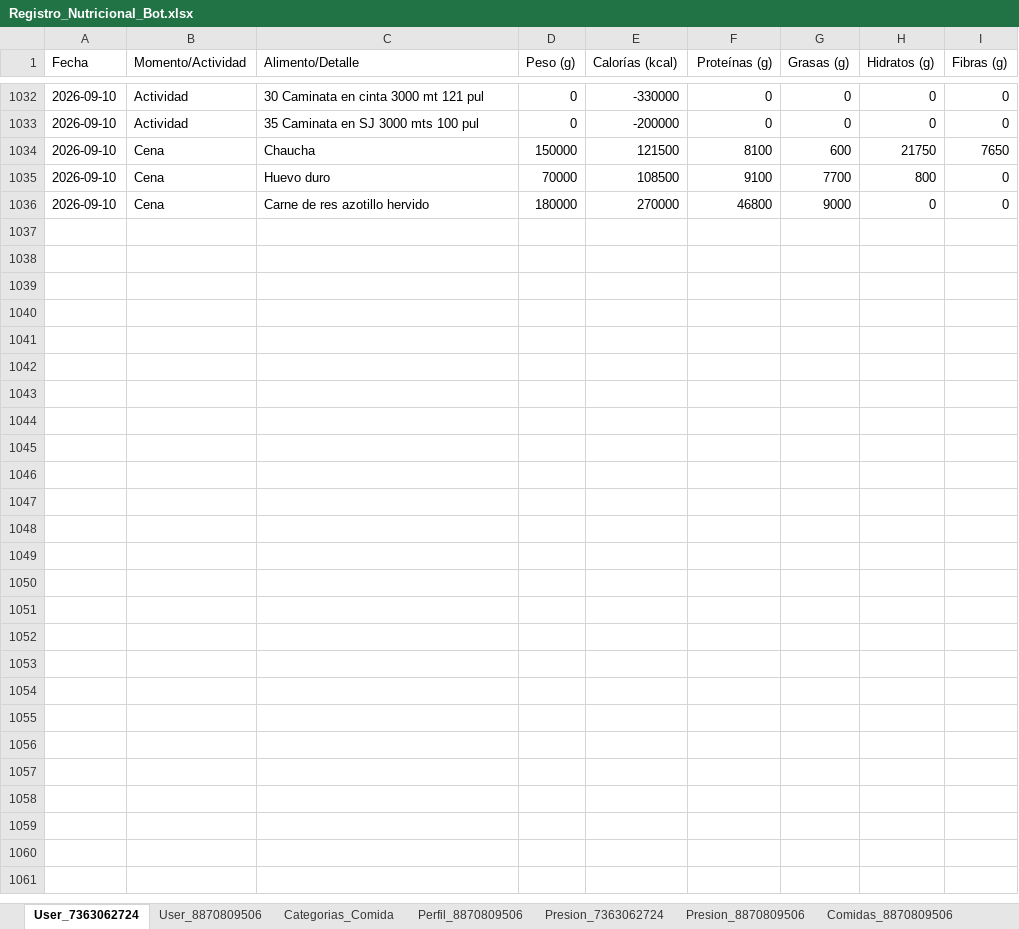
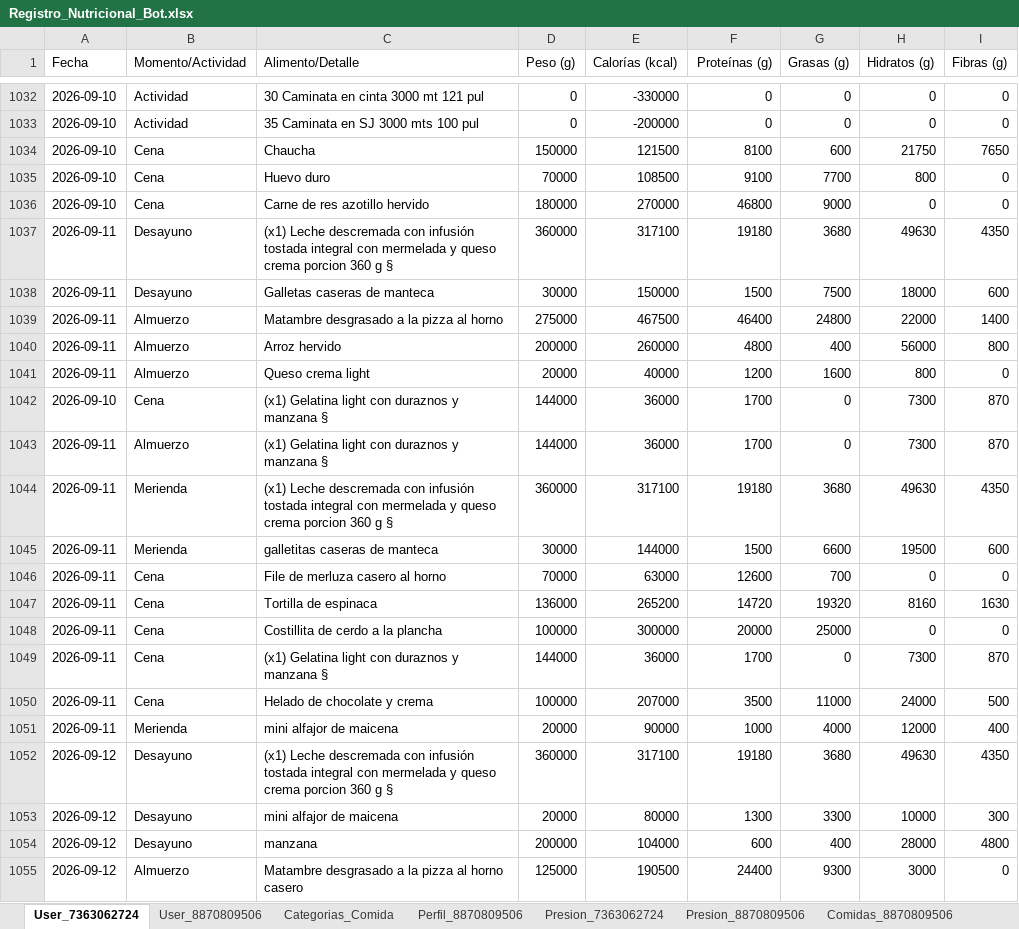
Before and after one commit to rosalexxi/telegram-bot-nutricion, an Excel workbook: Registro_Nutricional_Bot.xlsx, sheet User_7363062724, drawn as a sheet; only a part is shown, gaps mark what is left out; values as stored, in another font and other column widths than the file's, no borders; charts and pictures not drawn; the diff covers the shown part only; the diff names each change by its address in the sheet, - before the commit and + after, or states it on an @@ line.

Commit message:
Add files via upload

```diff
--- a/Registro_Nutricional_Bot.xlsx (sheet User_7363062724)
+++ b/Registro_Nutricional_Bot.xlsx (sheet User_7363062724)
+row 1037: 2026-09-11 | Desayuno | (x1) Leche descremada con infusión tostada integral con mermelada y queso crema porcion 360 g § | 360000 | 317100 | 19180 | 3680 | 49630 | 4350
+row 1038: 2026-09-11 | Desayuno | Galletas caseras de manteca | 30000 | 150000 | 1500 | 7500 | 18000 | 600
+row 1039: 2026-09-11 | Almuerzo | Matambre desgrasado a la pizza al horno | 275000 | 467500 | 46400 | 24800 | 22000 | 1400
+row 1040: 2026-09-11 | Almuerzo | Arroz hervido | 200000 | 260000 | 4800 | 400 | 56000 | 800
+row 1041: 2026-09-11 | Almuerzo | Queso crema light | 20000 | 40000 | 1200 | 1600 | 800 | 0
+row 1042: 2026-09-10 | Cena | (x1) Gelatina light con duraznos y manzana § | 144000 | 36000 | 1700 | 0 | 7300 | 870
+row 1043: 2026-09-11 | Almuerzo | (x1) Gelatina light con duraznos y manzana § | 144000 | 36000 | 1700 | 0 | 7300 | 870
+row 1044: 2026-09-11 | Merienda | (x1) Leche descremada con infusión tostada integral con mermelada y queso crema porcion 360 g § | 360000 | 317100 | 19180 | 3680 | 49630 | 4350
+row 1045: 2026-09-11 | Merienda | galletitas caseras de manteca | 30000 | 144000 | 1500 | 6600 | 19500 | 600
+row 1046: 2026-09-11 | Cena | File de merluza casero al horno | 70000 | 63000 | 12600 | 700 | 0 | 0
+row 1047: 2026-09-11 | Cena | Tortilla de espinaca | 136000 | 265200 | 14720 | 19320 | 8160 | 1630
+row 1048: 2026-09-11 | Cena | Costillita de cerdo a la plancha | 100000 | 300000 | 20000 | 25000 | 0 | 0
+row 1049: 2026-09-11 | Cena | (x1) Gelatina light con duraznos y manzana § | 144000 | 36000 | 1700 | 0 | 7300 | 870
+row 1050: 2026-09-11 | Cena | Helado de chocolate y crema | 100000 | 207000 | 3500 | 11000 | 24000 | 500
+row 1051: 2026-09-11 | Merienda | mini alfajor de maicena | 20000 | 90000 | 1000 | 4000 | 12000 | 400
+row 1052: 2026-09-12 | Desayuno | (x1) Leche descremada con infusión tostada integral con mermelada y queso crema porcion 360 g § | 360000 | 317100 | 19180 | 3680 | 49630 | 4350
+row 1053: 2026-09-12 | Desayuno | mini alfajor de maicena | 20000 | 80000 | 1300 | 3300 | 10000 | 300
+row 1054: 2026-09-12 | Desayuno | manzana | 200000 | 104000 | 600 | 400 | 28000 | 4800
+row 1055: 2026-09-12 | Almuerzo | Matambre desgrasado a la pizza al horno casero | 125000 | 190500 | 24400 | 9300 | 3000 | 0
```
Also changed, not shown: 12 added rows and 2 edited cells elsewhere in this sheet, sheet User_8870809506, sheet Comidas_8870809506, sheet Presion_7363062724, sheet Comidas_7363062724.
